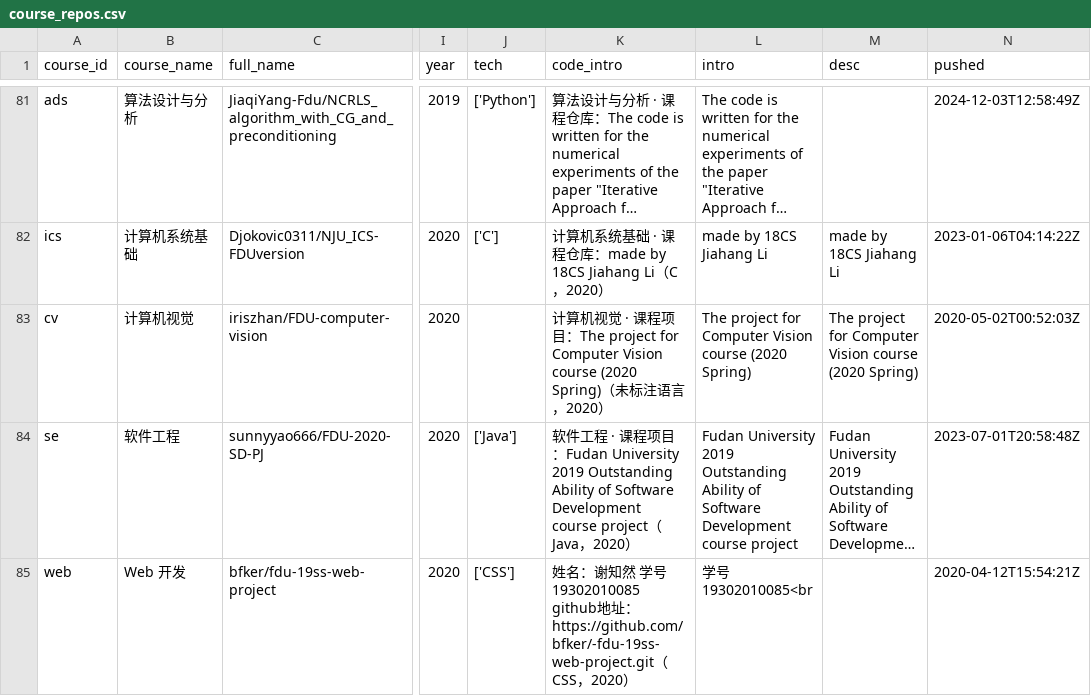
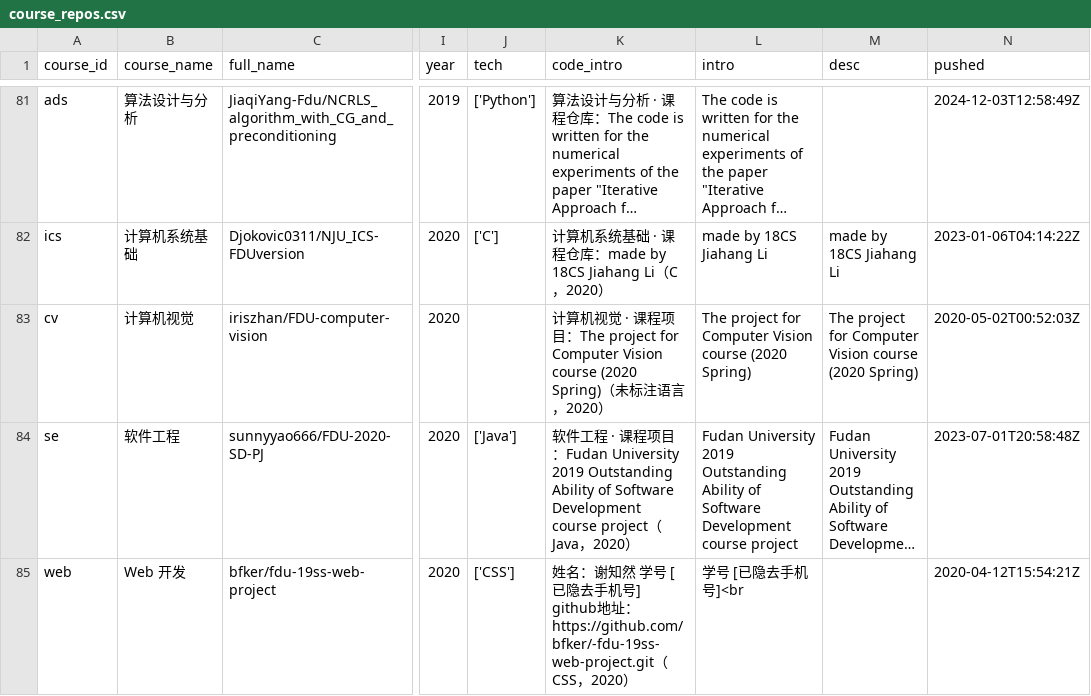
Before and after one commit to hansonpeter1722-lgtm/fdu-course-collect, a CSV file: data/course_repos.csv, drawn as a sheet; only a part is shown, gaps mark what is left out; long unchanged cells end in …; the diff covers the shown part only; the diff names each change by its address in the sheet, - before the commit and + after, or states it on an @@ line.

```diff
--- a/data/course_repos.csv
+++ b/data/course_repos.csv
-K85 (code_intro): …号 19302010085 github地…
+K85 (code_intro): …号 [已隐去手机号] github地…
-L85 (intro): 学号 19302010085<br
+L85 (intro): 学号 [已隐去手机号]<br
```
Also changed, not shown: 6 edited cells elsewhere in this file, 2 other files.
